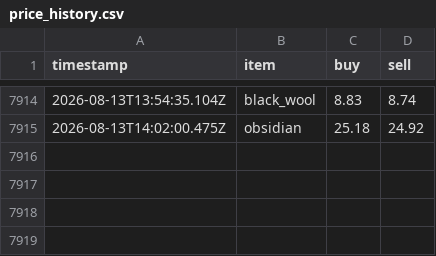
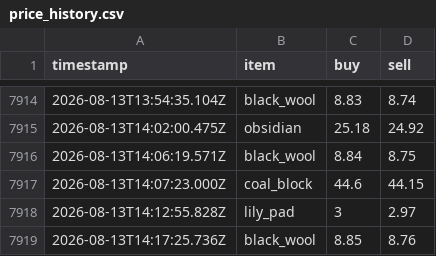
Before and after one commit to RyanYu0118/MCWWS, a CSV file: plugins/Skript/scripts/web/data/price_history.csv, drawn as a sheet; only a part is shown, gaps mark what is left out; the diff names each change by its address in the sheet, - before the commit and + after, or states it on an @@ line.

```diff
--- a/plugins/Skript/scripts/web/data/price_history.csv
+++ b/plugins/Skript/scripts/web/data/price_history.csv
+row 7916: 2026-08-13T14:06:19.571Z | black_wool | 8.84 | 8.75
+row 7917: 2026-08-13T14:07:23.000Z | coal_block | 44.6 | 44.15
+row 7918: 2026-08-13T14:12:55.828Z | lily_pad | 3 | 2.97
+row 7919: 2026-08-13T14:17:25.736Z | black_wool | 8.85 | 8.76
```
Also changed, not shown: 12 other files.
